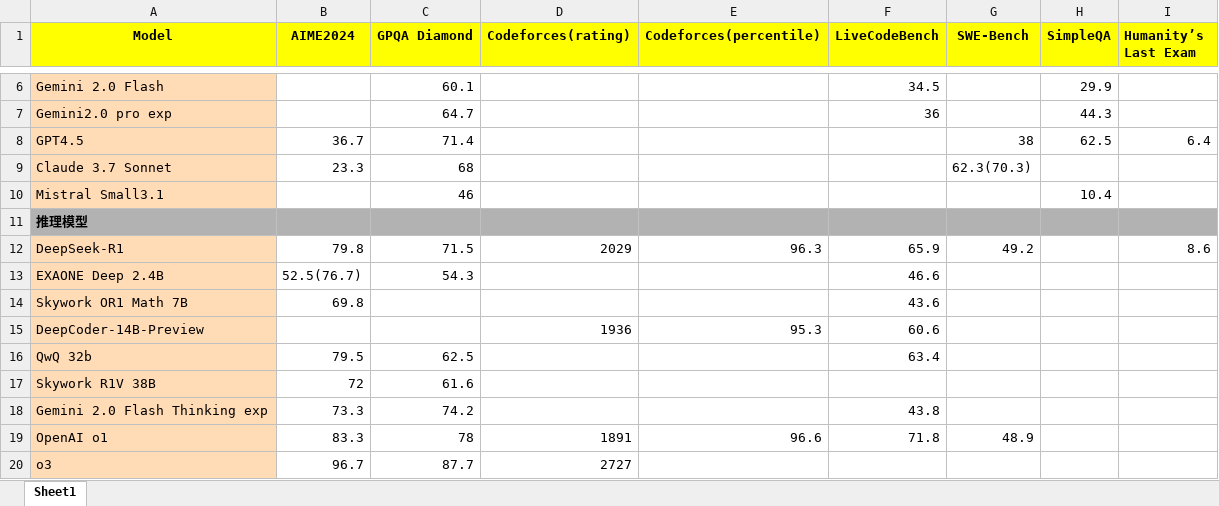
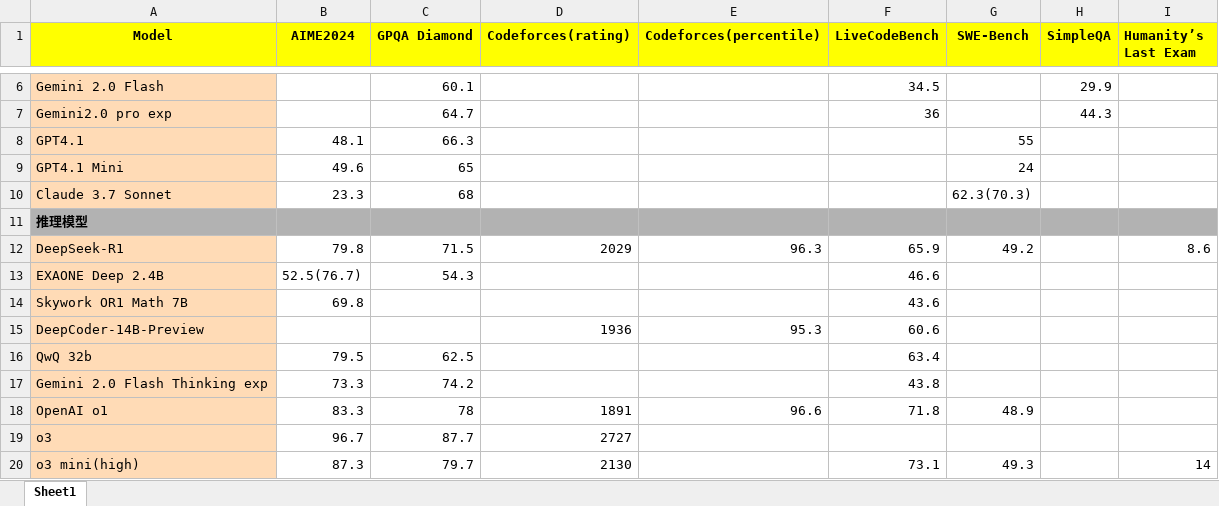
Before and after one commit to Willian7004/blog, an Excel workbook: files/旗舰模型和推理模型.xlsx, sheet Sheet1, drawn as a sheet; only a part is shown, gaps mark what is left out; the shorter side is filled out with more unchanged rows; values as stored, in another font and other column widths than the file's, no borders; removed rows and columns are numbered as before the commit, all else as after; the diff names each change by its address in the sheet, - before the commit and + after, or states it on an @@ line.

```diff
--- a/files/旗舰模型和推理模型.xlsx (sheet Sheet1)
+++ b/files/旗舰模型和推理模型.xlsx (sheet Sheet1)
-row 8: GPT4.5 | 36.7 | 71.4 |  |  |  | 38 | 62.5 | 6.4
+row 8: GPT4.1 | 48.1 | 66.3 |  |  |  | 55
+row 9: GPT4.1 Mini | 49.6 | 65 |  |  |  | 24
-row 10: Mistral Small3.1 |  | 46 |  |  |  |  | 10.4
-row 17: Skywork R1V 38B | 72 | 61.6
```
Also changed, not shown: files/多模态模型.xlsx, 1 other file.
